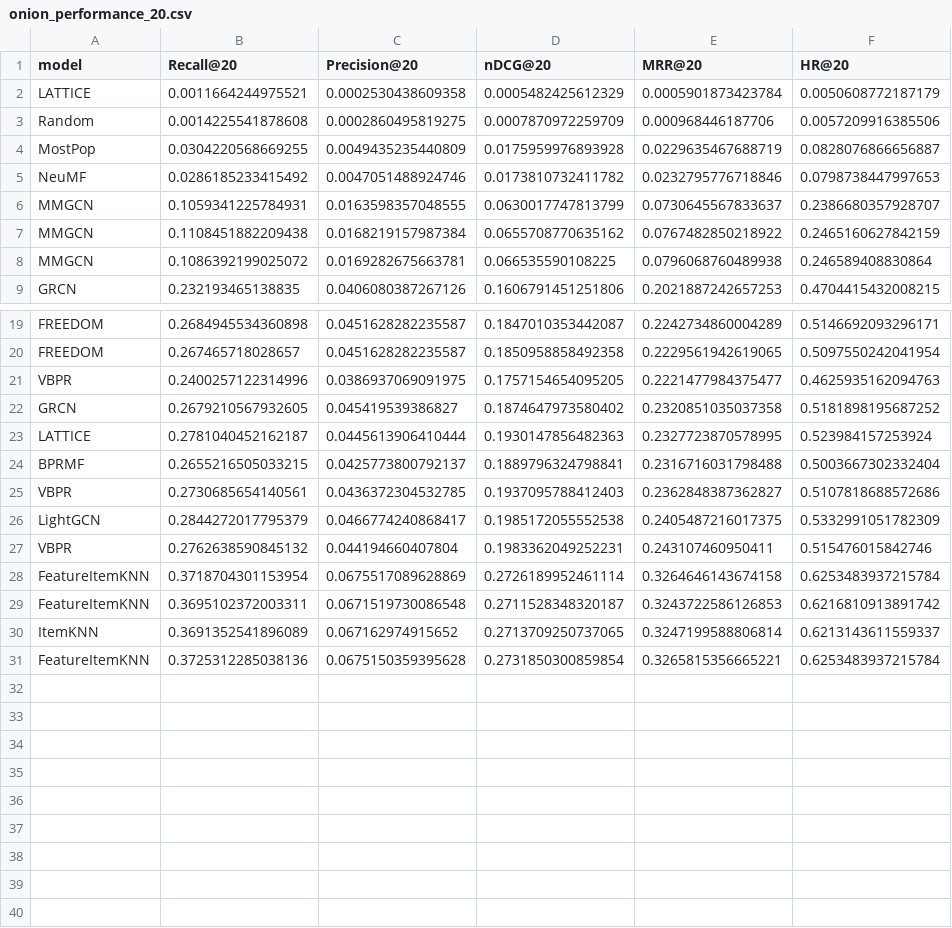
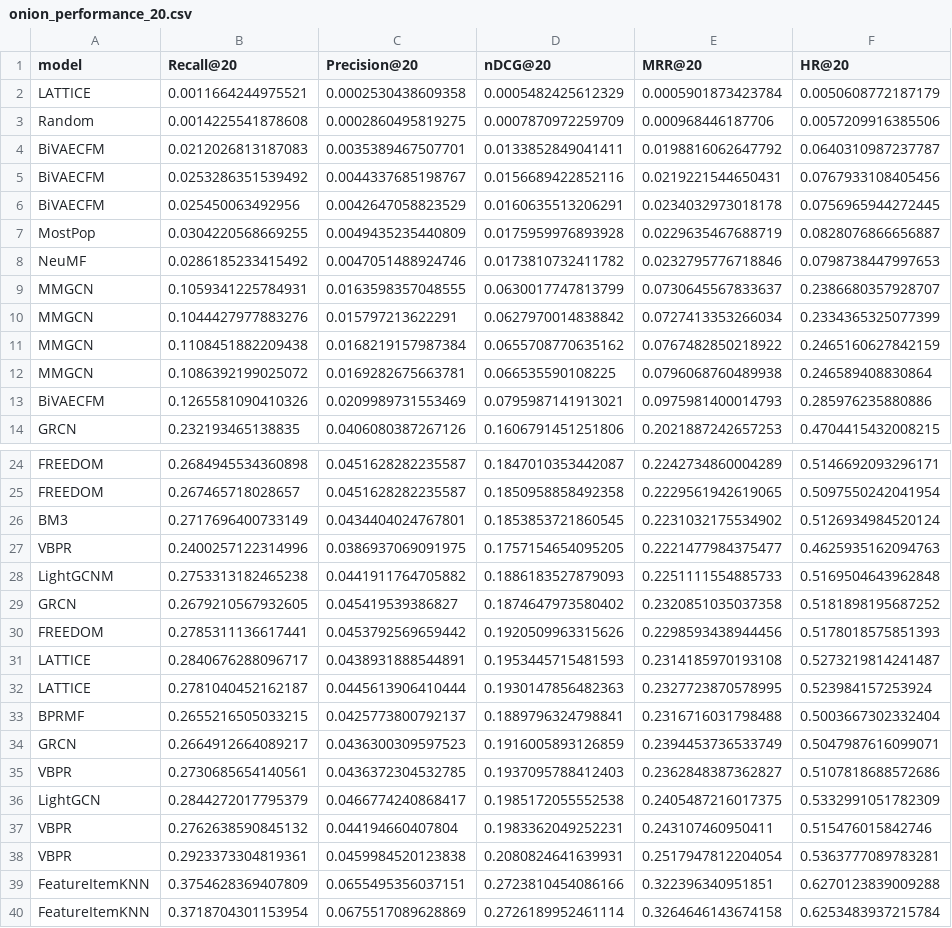
Before and after one commit to hcai-mms/cobrar, a CSV file: results/onion_performance_20.csv, drawn as a sheet; only a part is shown, gaps mark what is left out; the shorter side is filled out with more unchanged rows; the diff names each change by its address in the sheet, - before the commit and + after, or states it on an @@ line.

```diff
--- a/results/onion_performance_20.csv
+++ b/results/onion_performance_20.csv
+row 4: BiVAECFM | 0.0212026813187083 | 0.0035389467507701 | 0.0133852849041411 | 0.0198816062647792 | 0.0640310987237787
+row 5: BiVAECFM | 0.0253286351539492 | 0.0044337685198767 | 0.0156689422852116 | 0.0219221544650431 | 0.0767933108405456
+row 6: BiVAECFM | 0.025450063492956 | 0.0042647058823529 | 0.0160635513206291 | 0.0234032973018178 | 0.0756965944272445
+row 10: MMGCN | 0.1044427977883276 | 0.015797213622291 | 0.0627970014838842 | 0.0727413353266034 | 0.2334365325077399
+row 13: BiVAECFM | 0.1265581090410326 | 0.0209989731553469 | 0.0795987141913021 | 0.0975981400014793 | 0.285976235880886
+row 26: BM3 | 0.2717696400733149 | 0.0434404024767801 | 0.1853853721860545 | 0.2231032175534902 | 0.5126934984520124
+row 28: LightGCNM | 0.2753313182465238 | 0.0441911764705882 | 0.1886183527879093 | 0.2251111554885733 | 0.5169504643962848
+row 30: FREEDOM | 0.2785311136617441 | 0.0453792569659442 | 0.1920509963315626 | 0.2298593438944456 | 0.5178018575851393
+row 31: LATTICE | 0.2840676288096717 | 0.0438931888544891 | 0.1953445715481593 | 0.2314185970193108 | 0.5273219814241487
+row 34: GRCN | 0.2664912664089217 | 0.0436300309597523 | 0.1916005893126859 | 0.2394453736533749 | 0.5047987616099071
+row 38: VBPR | 0.2923373304819361 | 0.0459984520123838 | 0.2080824641639931 | 0.2517947812204054 | 0.5363777089783281
+row 39: FeatureItemKNN | 0.3754628369407809 | 0.0655495356037151 | 0.2723810454086166 | 0.322396340951851 | 0.6270123839009288
```
Also changed, not shown: results/onion_performance.csv, results/onion_performance_1.csv, 10 other files.
